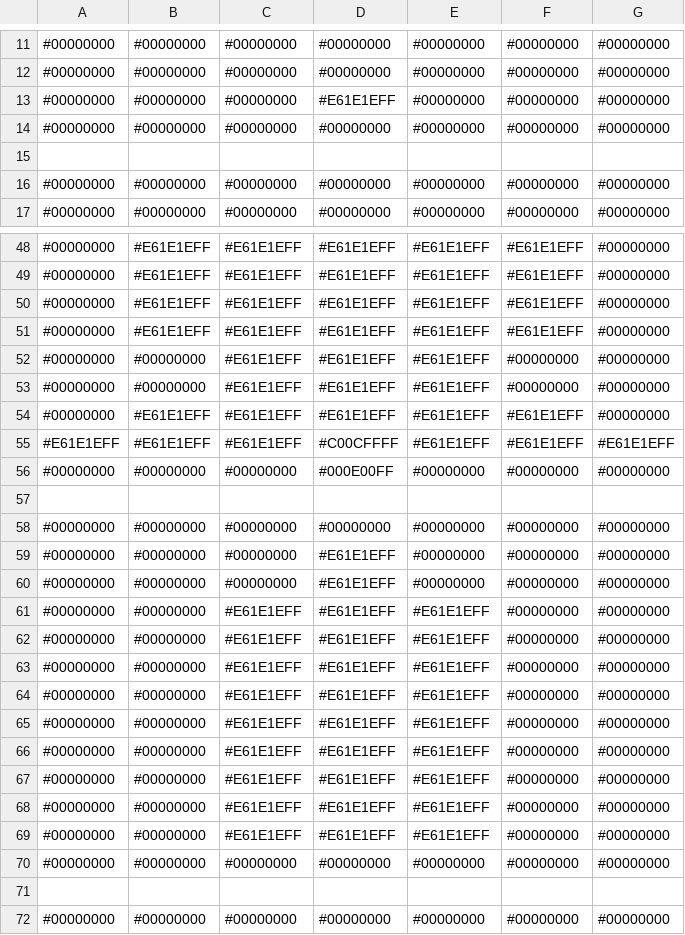
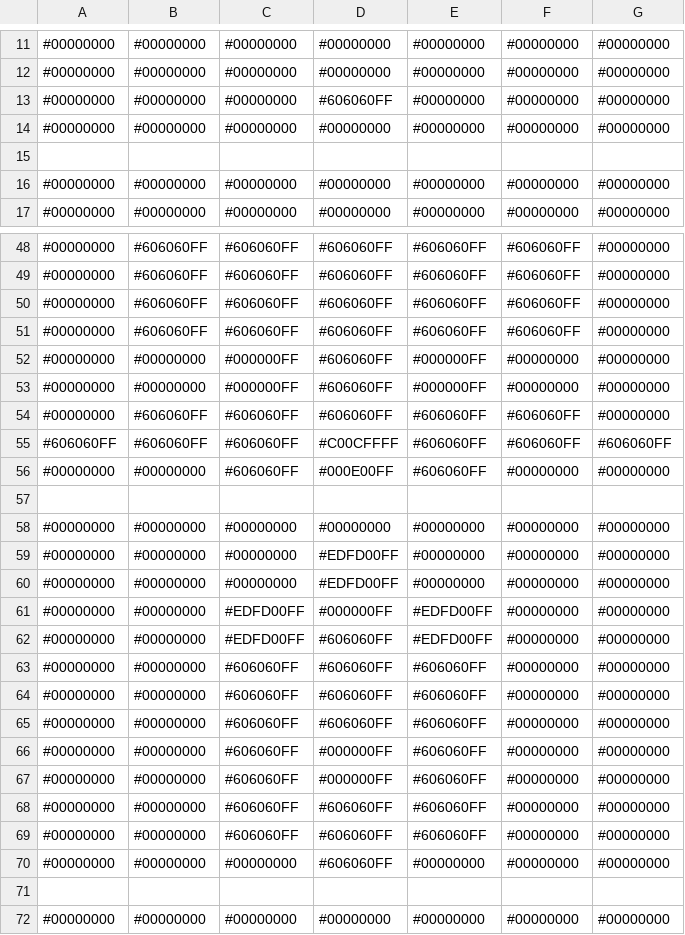
Before and after one commit to voxelinc/voxellancer, a CSV file: data/voxelcluster/hydra.csv, drawn as a sheet; only a part is shown, gaps mark what is left out; the diff covers the shown part only.

```diff
--- a/data/voxelcluster/hydra.csv
+++ b/data/voxelcluster/hydra.csv
@@ -12,3 +12,3 @@
 #00000000,#00000000,#00000000,#00000000,#00000000,#00000000,#00000000
-#00000000,#00000000,#00000000,#E61E1EFF,#00000000,#00000000,#00000000
+#00000000,#00000000,#00000000,#606060FF,#00000000,#00000000,#00000000
 #00000000,#00000000,#00000000,#00000000,#00000000,#00000000,#00000000
@@ -48,24 +48,24 @@
-#00000000,#E61E1EFF,#E61E1EFF,#E61E1EFF,#E61E1EFF,#E61E1EFF,#00000000
-#00000000,#E61E1EFF,#E61E1EFF,#E61E1EFF,#E61E1EFF,#E61E1EFF,#00000000
-#00000000,#E61E1EFF,#E61E1EFF,#E61E1EFF,#E61E1EFF,#E61E1EFF,#00000000
-#00000000,#E61E1EFF,#E61E1EFF,#E61E1EFF,#E61E1EFF,#E61E1EFF,#00000000
-#00000000,#00000000,#E61E1EFF,#E61E1EFF,#E61E1EFF,#00000000,#00000000
-#00000000,#00000000,#E61E1EFF,#E61E1EFF,#E61E1EFF,#00000000,#00000000
-#00000000,#E61E1EFF,#E61E1EFF,#E61E1EFF,#E61E1EFF,#E61E1EFF,#00000000
-#E61E1EFF,#E61E1EFF,#E61E1EFF,#C00CFFFF,#E61E1EFF,#E61E1EFF,#E61E1EFF
-#00000000,#00000000,#00000000,#000E00FF,#00000000,#00000000,#00000000
+#00000000,#606060FF,#606060FF,#606060FF,#606060FF,#606060FF,#00000000
+#00000000,#606060FF,#606060FF,#606060FF,#606060FF,#606060FF,#00000000
+#00000000,#606060FF,#606060FF,#606060FF,#606060FF,#606060FF,#00000000
+#00000000,#606060FF,#606060FF,#606060FF,#606060FF,#606060FF,#00000000
+#00000000,#00000000,#000000FF,#606060FF,#000000FF,#00000000,#00000000
+#00000000,#00000000,#000000FF,#606060FF,#000000FF,#00000000,#00000000
+#00000000,#606060FF,#606060FF,#606060FF,#606060FF,#606060FF,#00000000
+#606060FF,#606060FF,#606060FF,#C00CFFFF,#606060FF,#606060FF,#606060FF
+#00000000,#00000000,#606060FF,#000E00FF,#606060FF,#00000000,#00000000
 
 #00000000,#00000000,#00000000,#00000000,#00000000,#00000000,#00000000
-#00000000,#00000000,#00000000,#E61E1EFF,#00000000,#00000000,#00000000
-#00000000,#00000000,#00000000,#E61E1EFF,#00000000,#00000000,#00000000
-#00000000,#00000000,#E61E1EFF,#E61E1EFF,#E61E1EFF,#00000000,#00000000
-#00000000,#00000000,#E61E1EFF,#E61E1EFF,#E61E1EFF,#00000000,#00000000
-#00000000,#00000000,#E61E1EFF,#E61E1EFF,#E61E1EFF,#00000000,#00000000
-#00000000,#00000000,#E61E1EFF,#E61E1EFF,#E61E1EFF,#00000000,#00000000
-#00000000,#00000000,#E61E1EFF,#E61E1EFF,#E61E1EFF,#00000000,#00000000
-#00000000,#00000000,#E61E1EFF,#E61E1EFF,#E61E1EFF,#00000000,#00000000
-#00000000,#00000000,#E61E1EFF,#E61E1EFF,#E61E1EFF,#00000000,#00000000
-#00000000,#00000000,#E61E1EFF,#E61E1EFF,#E61E1EFF,#00000000,#00000000
-#00000000,#00000000,#E61E1EFF,#E61E1EFF,#E61E1EFF,#00000000,#00000000
-#00000000,#00000000,#00000000,#00000000,#00000000,#00000000,#00000000
+#00000000,#00000000,#00000000,#EDFD00FF,#00000000,#00000000,#00000000
+#00000000,#00000000,#00000000,#EDFD00FF,#00000000,#00000000,#00000000
+#00000000,#00000000,#EDFD00FF,#000000FF,#EDFD00FF,#00000000,#00000000
+#00000000,#00000000,#EDFD00FF,#606060FF,#EDFD00FF,#00000000,#00000000
+#00000000,#00000000,#606060FF,#606060FF,#606060FF,#00000000,#00000000
+#00000000,#00000000,#606060FF,#606060FF,#606060FF,#00000000,#00000000
+#00000000,#00000000,#606060FF,#606060FF,#606060FF,#00000000,#00000000
+#00000000,#00000000,#606060FF,#000000FF,#606060FF,#00000000,#00000000
+#00000000,#00000000,#606060FF,#000000FF,#606060FF,#00000000,#00000000
+#00000000,#00000000,#606060FF,#606060FF,#606060FF,#00000000,#00000000
+#00000000,#00000000,#606060FF,#606060FF,#606060FF,#00000000,#00000000
+#00000000,#00000000,#00000000,#606060FF,#00000000,#00000000,#00000000
 
```
Also changed, not shown: 61 edited cells elsewhere in this file, 6 other files.
